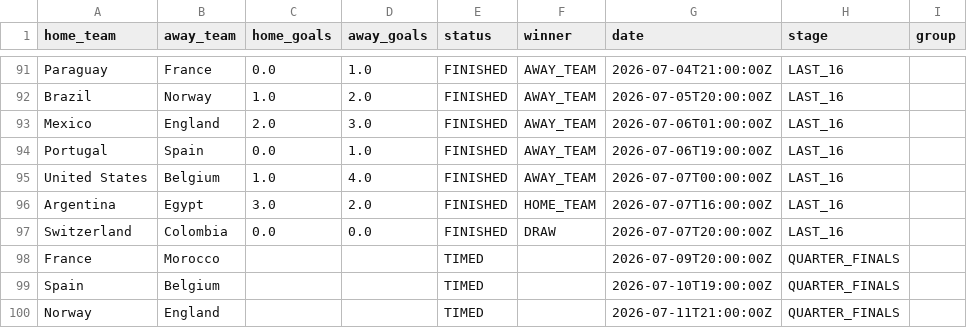
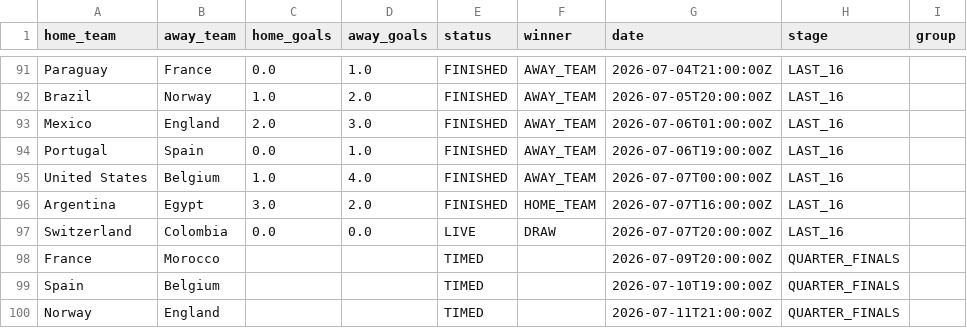
Before and after one commit to Rmeredit0924/files, a CSV file: worldcup_scores.csv, drawn as a sheet; only a part is shown, gaps mark what is left out.

Commit message:
Automatic World Cup score update

```diff
--- a/worldcup_scores.csv
+++ b/worldcup_scores.csv
@@ -96,3 +96,3 @@ United States,Belgium,1.0,4.0,FINISHED,AWAY_TEAM,2026-07-07T00:00:00Z,LAST_16,
 Argentina,Egypt,3.0,2.0,FINISHED,HOME_TEAM,2026-07-07T16:00:00Z,LAST_16,
-Switzerland,Colombia,0.0,0.0,FINISHED,DRAW,2026-07-07T20:00:00Z,LAST_16,
+Switzerland,Colombia,0.0,0.0,LIVE,DRAW,2026-07-07T20:00:00Z,LAST_16,
 France,Morocco,,,TIMED,,2026-07-09T20:00:00Z,QUARTER_FINALS,
```
